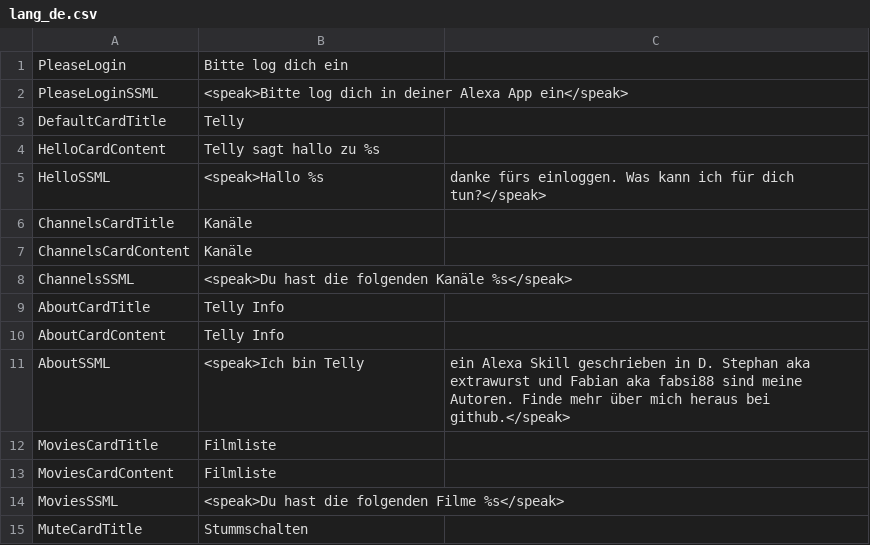
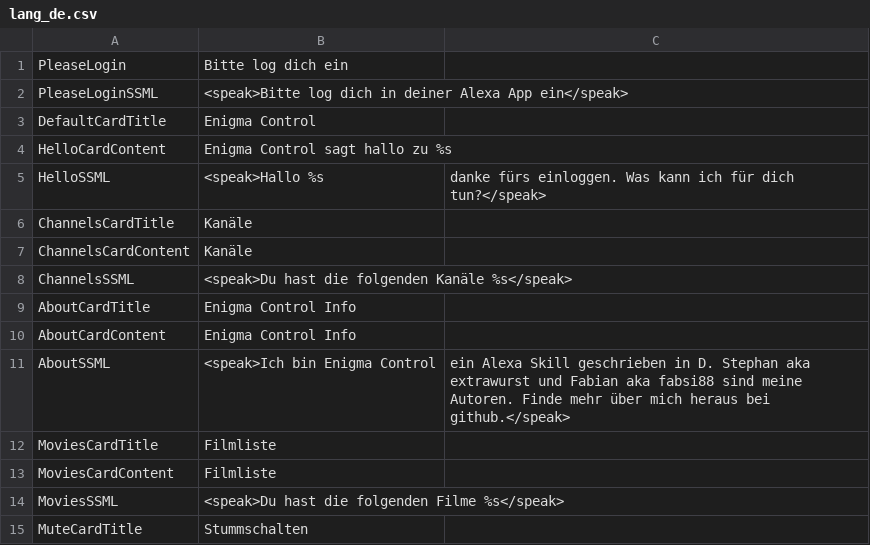
Before and after one commit to alexa-d/alexa-openwebif, a CSV file: src/d/alexa-openwebif/lang/lang_de.csv, drawn as a sheet; only a part is shown.

```diff
--- a/src/d/alexa-openwebif/lang/lang_de.csv
+++ b/src/d/alexa-openwebif/lang/lang_de.csv
@@ -2,4 +2,4 @@ PleaseLogin,            Bitte log dich ein
 PleaseLoginSSML,        <speak>Bitte log dich in deiner Alexa App ein</speak>
-DefaultCardTitle,       Telly
-HelloCardContent,       Telly sagt hallo zu %s
+DefaultCardTitle,       Enigma Control
+HelloCardContent,       Enigma Control sagt hallo zu %s
 HelloSSML,              <speak>Hallo %s, danke fürs einloggen. Was kann ich für dich tun?</speak>
@@ -8,5 +8,5 @@ ChannelsCardContent,    Kanäle
 ChannelsSSML,           <speak>Du hast die folgenden Kanäle %s</speak>
-AboutCardTitle,         Telly Info
-AboutCardContent,       Telly Info
-AboutSSML,              <speak>Ich bin Telly, ein Alexa Skill geschrieben in D. Stephan aka extrawurst und Fabian aka fabsi88 sind meine Autoren. Finde mehr über mich heraus bei github.</speak>
+AboutCardTitle,         Enigma Control Info
+AboutCardContent,       Enigma Control Info
+AboutSSML,              <speak>Ich bin Enigma Control, ein Alexa Skill geschrieben in D. Stephan aka extrawurst und Fabian aka fabsi88 sind meine Autoren. Finde mehr über mich heraus bei github.</speak>
 MoviesCardTitle,        Filmliste
```
Also changed, not shown: src/d/alexa-openwebif/lang/lang_en.csv.
